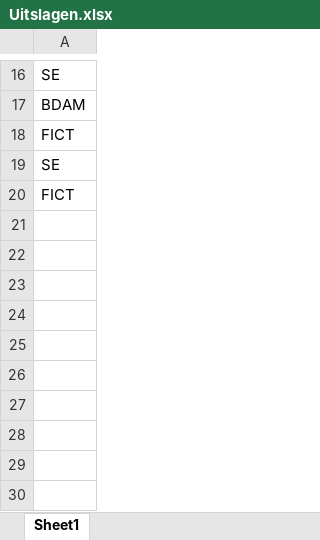
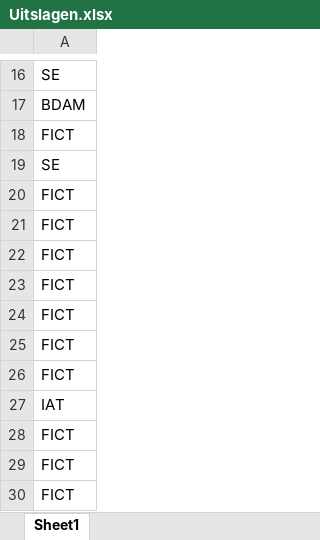
Before and after one commit to NielsBattle/Sorteerhoed, an Excel workbook: Uitslagen.xlsx, sheet Sheet1, drawn as a sheet; only a part is shown, gaps mark what is left out; values as stored, in another font and other column widths than the file's, no borders; the diff names each change by its address in the sheet, - before the commit and + after, or states it on an @@ line.

```diff
--- a/Uitslagen.xlsx (sheet Sheet1)
+++ b/Uitslagen.xlsx (sheet Sheet1)
+row 21: FICT
+row 22: FICT
+row 23: FICT
+row 24: FICT
+row 25: FICT
+row 26: FICT
+row 27: IAT
+row 28: FICT
+row 29: FICT
+row 30: FICT
```
Also changed, not shown: 2 other files.
